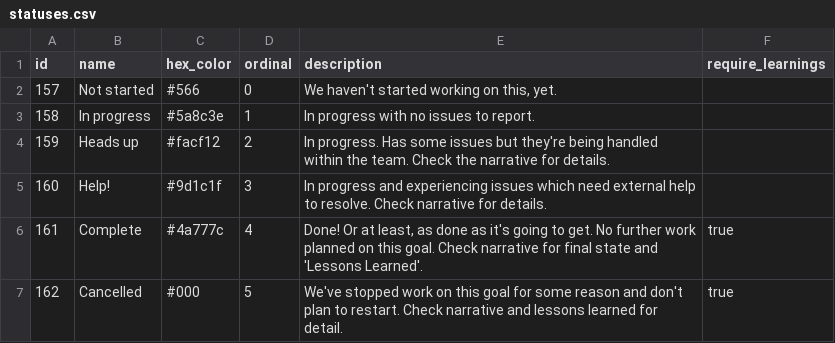
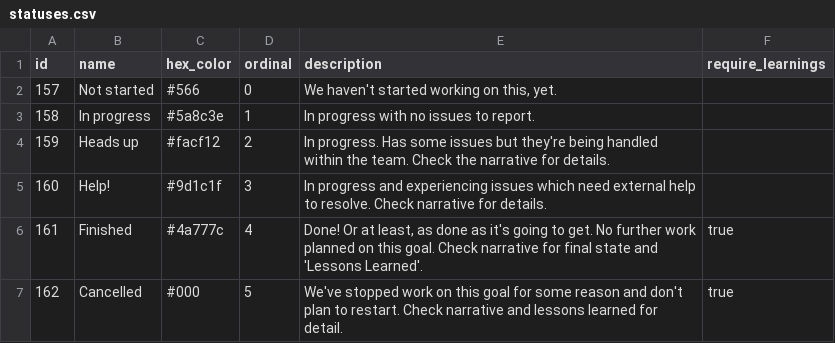
Before and after one commit to newsmary/goalie, a CSV file: features/sample_csvs/statuses.csv, drawn as a sheet.

```diff
--- a/features/sample_csvs/statuses.csv
+++ b/features/sample_csvs/statuses.csv
@@ -5,3 +5,3 @@ id,name,hex_color,ordinal,description,require_learnings
 160,Help!,#9d1c1f,3,In progress and experiencing issues which need external help to resolve. Check narrative for details.,
-161,Complete,#4a777c,4,"Done! Or at least, as done as it's going to get. No further work planned on this goal. Check narrative for final state and 'Lessons Learned'.",true
+161,Finished,#4a777c,4,"Done! Or at least, as done as it's going to get. No further work planned on this goal. Check narrative for final state and 'Lessons Learned'.",true
 162,Cancelled,#000,5,We've stopped work on this goal for some reason and don't plan to restart. Check narrative and lessons learned for detail.,true
```
Also changed, not shown: 10 other files.
